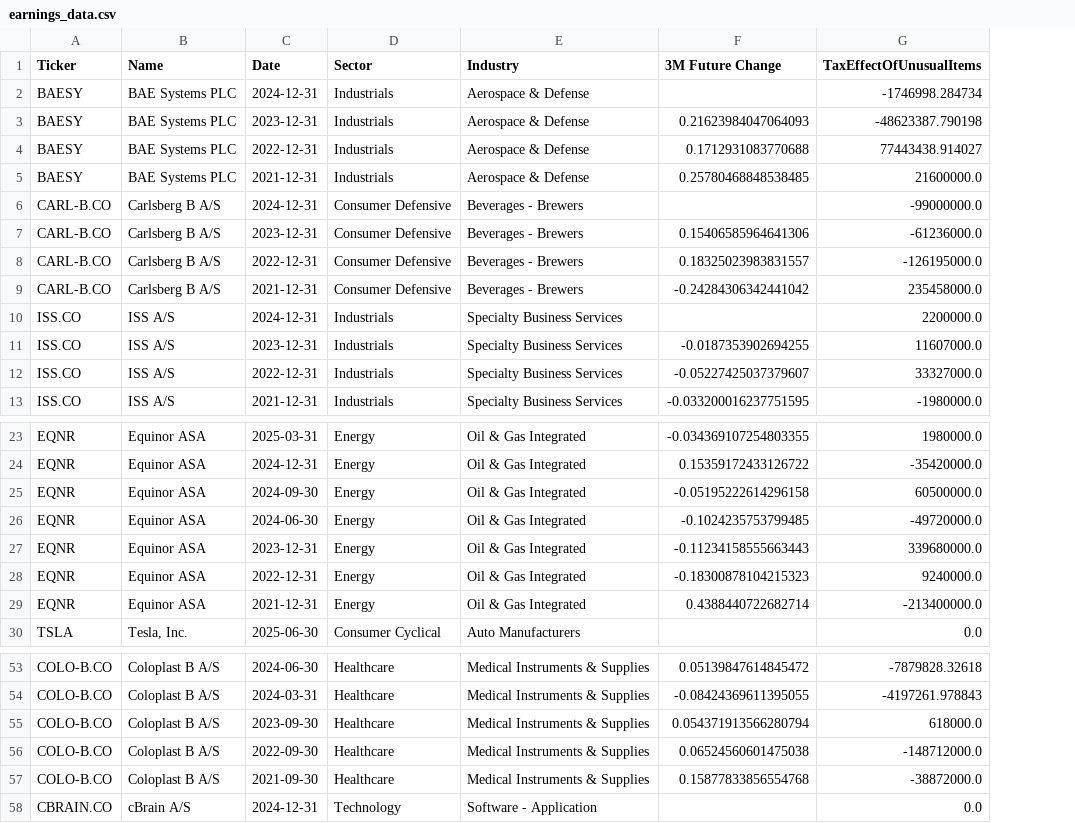
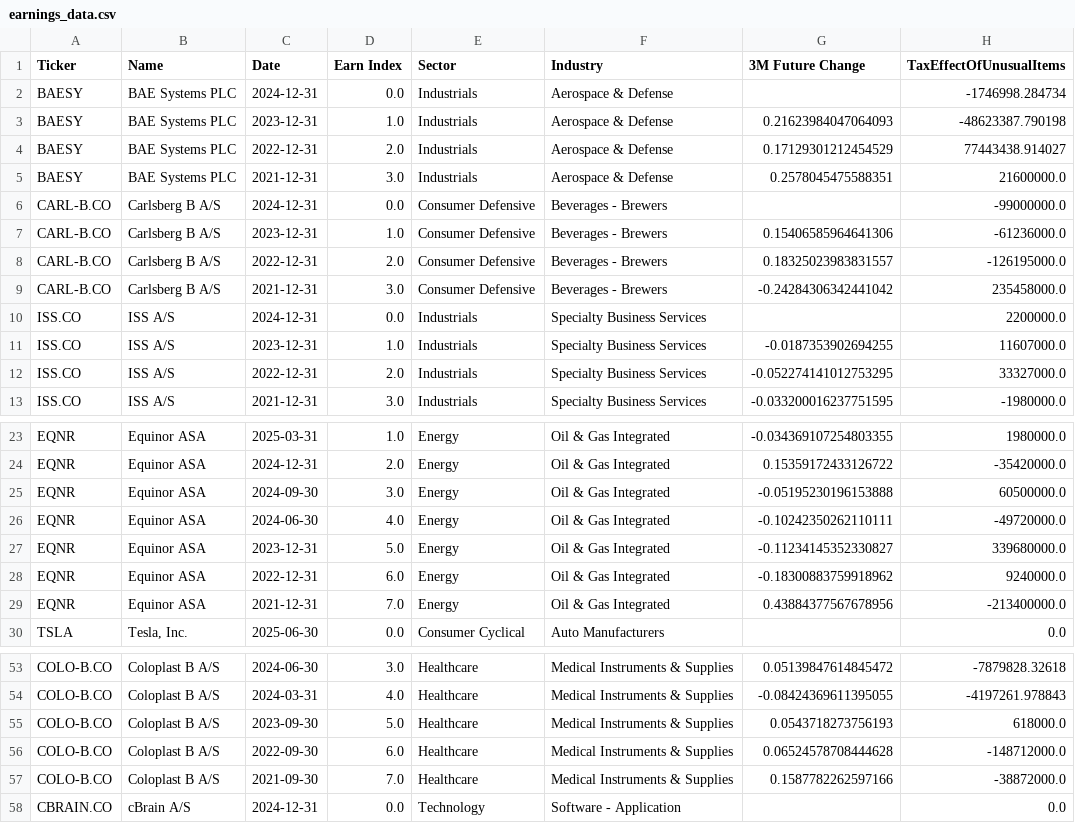
Before and after one commit to P1N60/stock_predictor, a CSV file: data/model_results/earnings_data.csv, drawn as a sheet; only a part is shown, gaps mark what is left out; addresses are those after the commit; the diff covers the shown part only; the diff names each change by its address in the sheet, - before the commit and + after, or states it on an @@ line.

```diff
--- a/data/model_results/earnings_data.csv
+++ b/data/model_results/earnings_data.csv
+column D (Earn Index), rows 2-13: 0.0 | 1.0 | 2.0 | 3.0 | 0.0 | 1.0 | 2.0 | 3.0 | 0.0 | 1.0 | 2.0 | 3.0; rows 23-30: 1.0 | 2.0 | 3.0 | 4.0 | 5.0 | 6.0 | 7.0 | 0.0; rows 53-58: 3.0 | 4.0 | 5.0 | 6.0 | 7.0 | 0.0
-G4 (3M Future Change): 0.1712931083770688
+G4 (3M Future Change): 0.17129301212454529
-G5 (3M Future Change): 0.25780468848538485
+G5 (3M Future Change): 0.2578045475588351
-G12 (3M Future Change): -0.05227425037379607
+G12 (3M Future Change): -0.052274141012753295
-G25 (3M Future Change): -0.05195222614296158
+G25 (3M Future Change): -0.05195230196153888
-G26 (3M Future Change): -0.1024235753799485
+G26 (3M Future Change): -0.10242350262110111
-G27 (3M Future Change): -0.11234158555663443
+G27 (3M Future Change): -0.11234145352330827
-G28 (3M Future Change): -0.18300878104215323
+G28 (3M Future Change): -0.18300883759918962
-G29 (3M Future Change): 0.4388440722682714
+G29 (3M Future Change): 0.43884377567678956
-G55 (3M Future Change): 0.054371913566280794
+G55 (3M Future Change): 0.0543718273756193
-G56 (3M Future Change): 0.06524560601475038
+G56 (3M Future Change): 0.06524578708444628
-G57 (3M Future Change): 0.15877833856554768
+G57 (3M Future Change): 0.1587782262597166
```
Also changed, not shown: 6 edited cells elsewhere in this file, data/model_results/test_results.csv, 3 other files.
